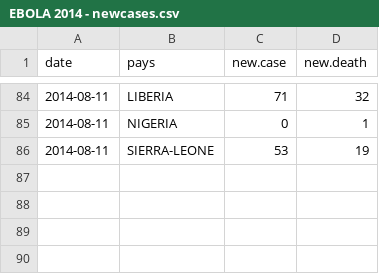
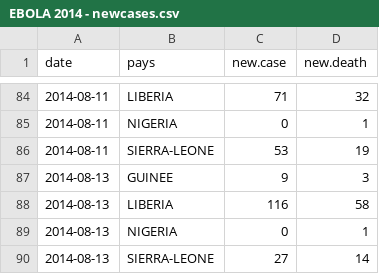
Before and after one commit to jcrb/Ebola, a CSV file: EBOLA 2014 - newcases.csv, drawn as a sheet; only a part is shown, gaps mark what is left out; the diff names each change by its address in the sheet, - before the commit and + after, or states it on an @@ line.

```diff
--- a/EBOLA 2014 - newcases.csv
+++ b/EBOLA 2014 - newcases.csv
+row 87: 2014-08-13 | GUINEE | 9 | 3
+row 88: 2014-08-13 | LIBERIA | 116 | 58
+row 89: 2014-08-13 | NIGERIA | 0 | 1
+row 90: 2014-08-13 | SIERRA-LEONE | 27 | 14
```
Also changed, not shown: EBOLA 2014 - Pays.csv, 2 other files.
